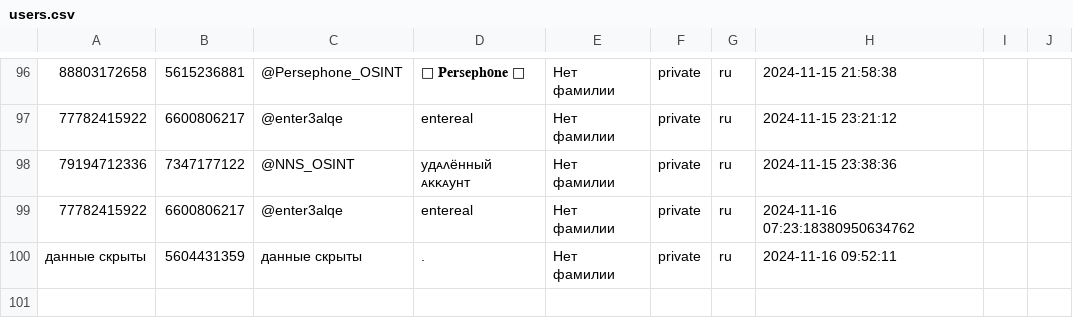
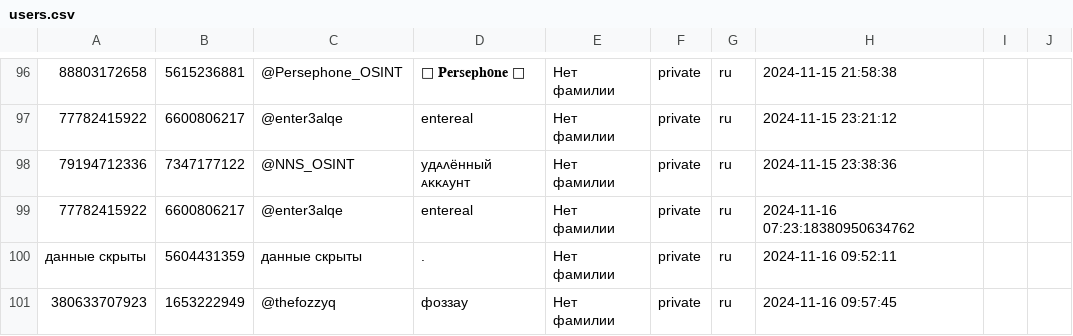
Before and after one commit to TheFoZzY/usersFRONEST, a CSV file: users.csv, drawn as a sheet; only a part is shown, gaps mark what is left out; the diff names each change by its address in the sheet, - before the commit and + after, or states it on an @@ line.

Commit message:
Обновлен файл users.csv

```diff
--- a/users.csv
+++ b/users.csv
+row 101: 380633707923 | 1653222949 | @thefozzyq | фоззау | Нет фамилии | private | ru | 2024-11-16 09:57:45
```
